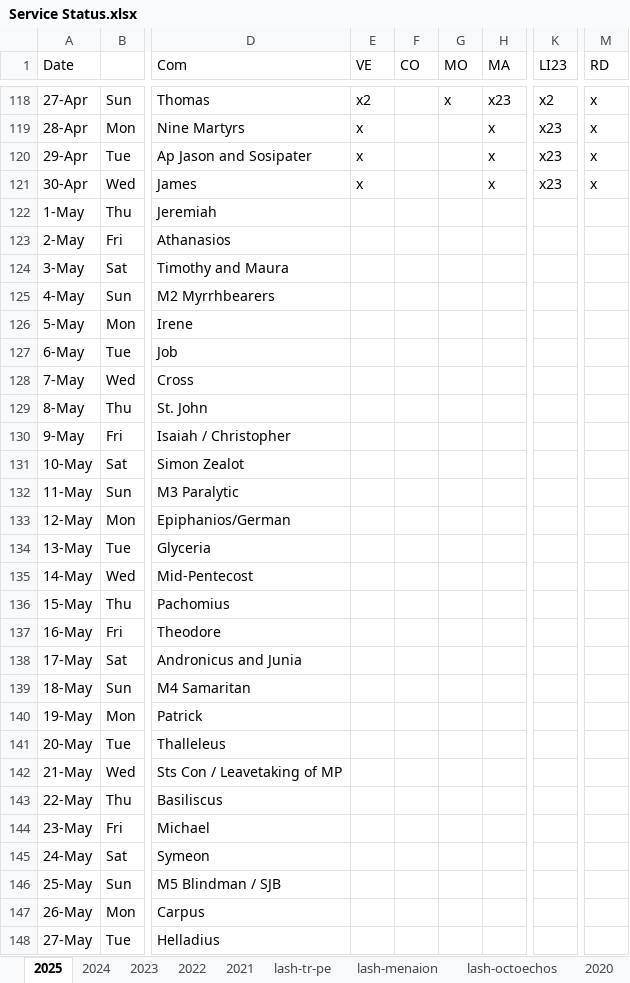
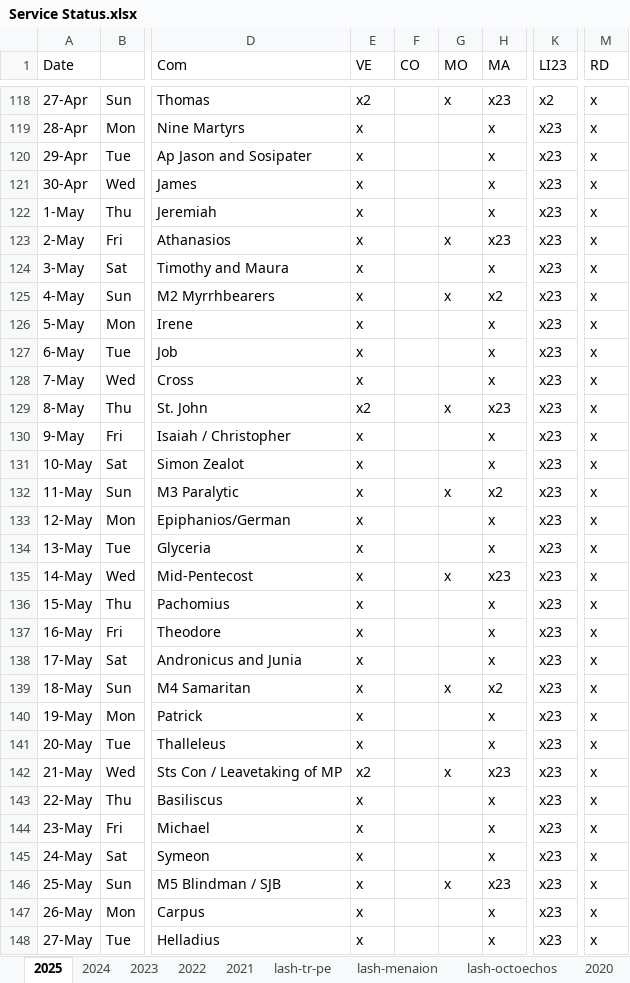
Before and after one commit to AGES-Initiatives/ages-alwb-system, an Excel workbook: net.ages.liturgical.workbench.system/MyWorkFiles/Service Status.xlsx, sheet 2025, drawn as a sheet; only a part is shown, gaps mark what is left out; values as stored, in another font and other column widths than the file's, no cell formats; the diff covers the shown part only; the diff names each change by its address in the sheet, - before the commit and + after, or states it on an @@ line.

```diff
--- a/net.ages.liturgical.workbench.system/MyWorkFiles/Service Status.xlsx (sheet 2025)
+++ b/net.ages.liturgical.workbench.system/MyWorkFiles/Service Status.xlsx (sheet 2025)
-E122:E128 (VE): (empty)
+E122:E128 (VE): x
-H122 (MA): (empty)
+H122 (MA): x
-K122:K148 (LI23): (empty)
+K122:K148 (LI23): x23
-M122:M148 (RD): (empty)
+M122:M148 (RD): x
-G123 (MO): (empty)
+G123 (MO): x
-H123 (MA): (empty)
+H123 (MA): x23
-H124 (MA): (empty)
+H124 (MA): x
-G125 (MO): (empty)
+G125 (MO): x
-H125 (MA): (empty)
+H125 (MA): x2
-H126:H128 (MA): (empty)
+H126:H128 (MA): x
-E129 (VE): (empty)
+E129 (VE): x2
-G129 (MO): (empty)
+G129 (MO): x
-H129 (MA): (empty)
+H129 (MA): x23
-E130:E141 (VE): (empty)
+E130:E141 (VE): x
-H130:H131 (MA): (empty)
+H130:H131 (MA): x
-G132 (MO): (empty)
+G132 (MO): x
-H132 (MA): (empty)
+H132 (MA): x2
-H133:H134 (MA): (empty)
+H133:H134 (MA): x
-G135 (MO): (empty)
+G135 (MO): x
-H135 (MA): (empty)
+H135 (MA): x23
-H136:H138 (MA): (empty)
+H136:H138 (MA): x
-G139 (MO): (empty)
+G139 (MO): x
-H139 (MA): (empty)
+H139 (MA): x2
-H140:H141 (MA): (empty)
+H140:H141 (MA): x
-E142 (VE): (empty)
+E142 (VE): x2
-G142 (MO): (empty)
+G142 (MO): x
-H142 (MA): (empty)
+H142 (MA): x23
-E143:E148 (VE): (empty)
+E143:E148 (VE): x
-H143:H145 (MA): (empty)
+H143:H145 (MA): x
-G146 (MO): (empty)
+G146 (MO): x
-H146 (MA): (empty)
+H146 (MA): x23
-H147:H148 (MA): (empty)
+H147:H148 (MA): x
```
Also changed, not shown: 196 edited cells elsewhere in this sheet, sheet lash-tr-pe, cell formats, 2 other files.
